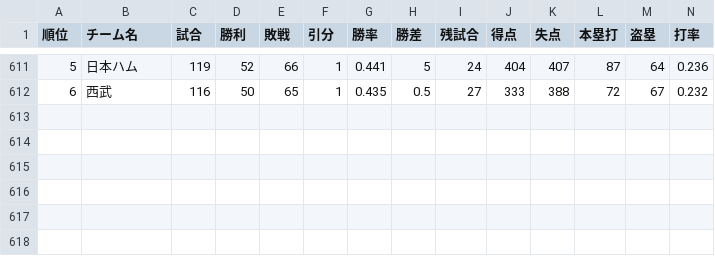
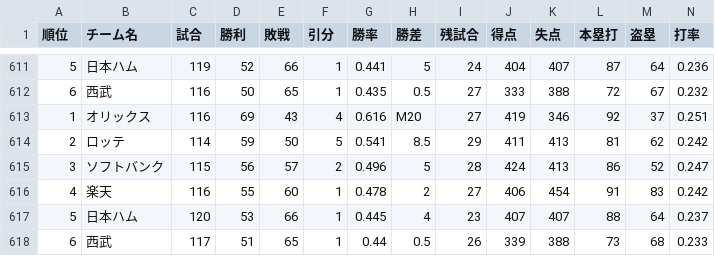
Before and after one commit to Satoshi-Sh/baseball-git-scraper, a CSV file: data/pacific.csv, drawn as a sheet; only a part is shown, gaps mark what is left out; rows hold the shown columns only; the diff names each change by its address in the sheet, - before the commit and + after, or states it on an @@ line.

```diff
--- a/data/pacific.csv
+++ b/data/pacific.csv
+row 613: 1 | オリックス | 116 | 69 | 43 | 4 | 0.616 | M20 | 27 | 419 | 346 | 92 | 37 | 0.251
+row 614: 2 | ロッテ | 114 | 59 | 50 | 5 | 0.541 | 8.5 | 29 | 411 | 413 | 81 | 62 | 0.242
+row 615: 3 | ソフトバンク | 115 | 56 | 57 | 2 | 0.496 | 5 | 28 | 424 | 413 | 86 | 52 | 0.247
+row 616: 4 | 楽天 | 116 | 55 | 60 | 1 | 0.478 | 2 | 27 | 406 | 454 | 91 | 83 | 0.242
+row 617: 5 | 日本ハム | 120 | 53 | 66 | 1 | 0.445 | 4 | 23 | 407 | 407 | 88 | 64 | 0.237
+row 618: 6 | 西武 | 117 | 51 | 65 | 1 | 0.44 | 0.5 | 26 | 339 | 388 | 73 | 68 | 0.233
```
Also changed, not shown: data/central.csv.
